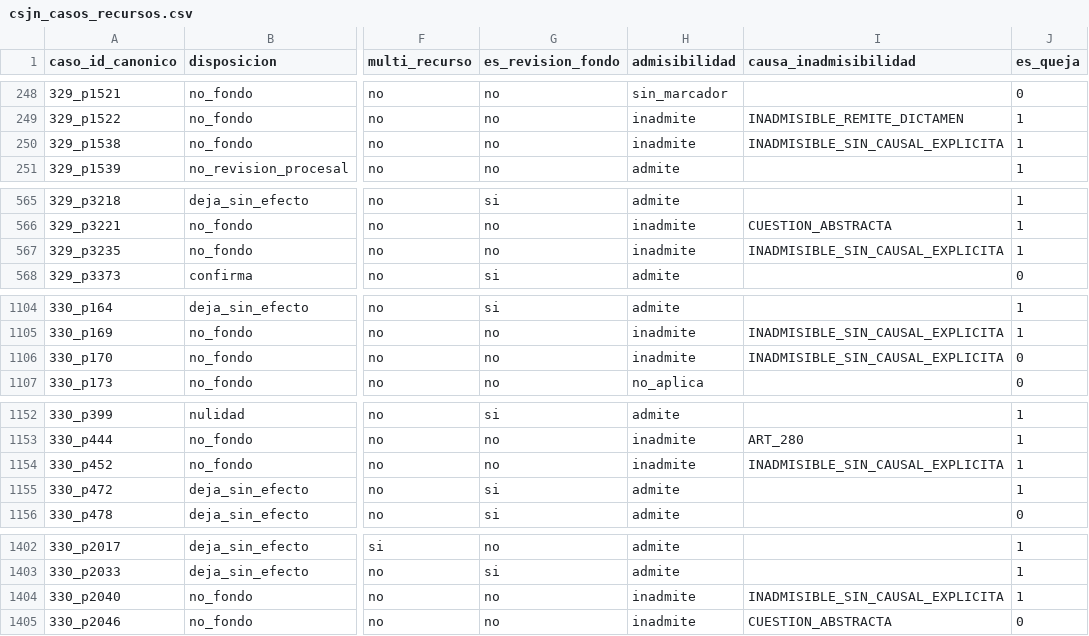
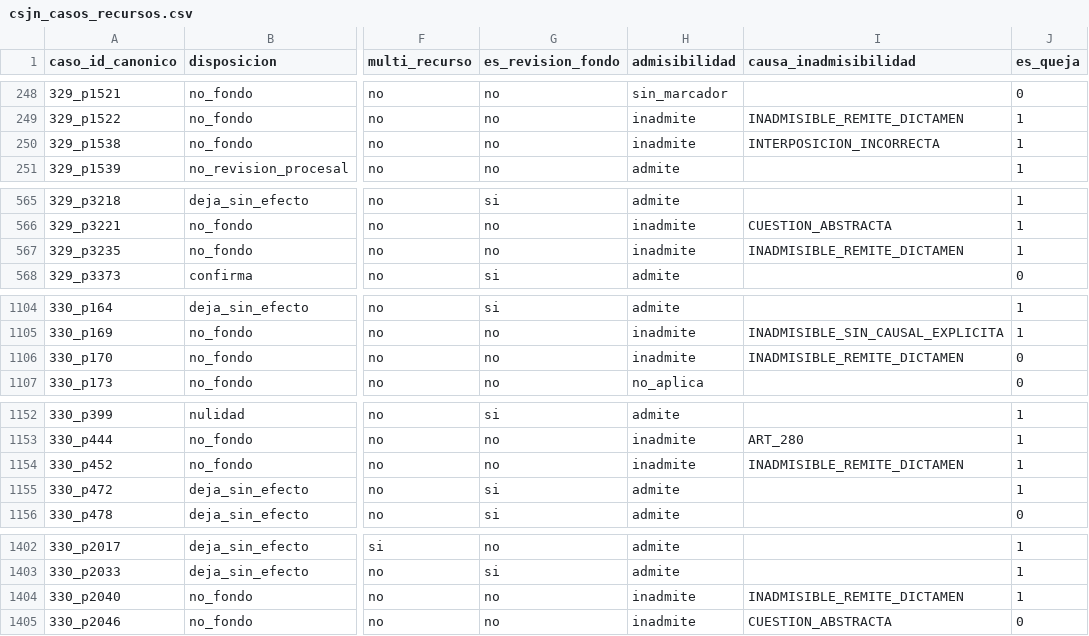
Before and after one commit to guillee1010/corpus-csjn, a CSV file: output/parser/csjn_casos_recursos.csv, drawn as a sheet; only a part is shown, gaps mark what is left out; the diff covers the shown part only; the diff names each change by its address in the sheet, - before the commit and + after, or states it on an @@ line.

Commit message:
M27 + H151 bucket-1: detectores INTERPOSICION_INCORRECTA + remite-dictamen(disp) en clasificador_causa v0.4; re-sello manifest

```diff
--- a/output/parser/csjn_casos_recursos.csv
+++ b/output/parser/csjn_casos_recursos.csv
-I250 (causa_inadmisibilidad): INADMISIBLE_SIN_CAUSAL_EXPLICITA
+I250 (causa_inadmisibilidad): INTERPOSICION_INCORRECTA
-I567 (causa_inadmisibilidad): INADMISIBLE_SIN_CAUSAL_EXPLICITA
+I567 (causa_inadmisibilidad): INADMISIBLE_REMITE_DICTAMEN
-I1106 (causa_inadmisibilidad): INADMISIBLE_SIN_CAUSAL_EXPLICITA
+I1106 (causa_inadmisibilidad): INADMISIBLE_REMITE_DICTAMEN
-I1154 (causa_inadmisibilidad): INADMISIBLE_SIN_CAUSAL_EXPLICITA
+I1154 (causa_inadmisibilidad): INADMISIBLE_REMITE_DICTAMEN
-I1404 (causa_inadmisibilidad): INADMISIBLE_SIN_CAUSAL_EXPLICITA
+I1404 (causa_inadmisibilidad): INADMISIBLE_REMITE_DICTAMEN
```
Also changed, not shown: 2 edited cells elsewhere in this file, 3 other files.
